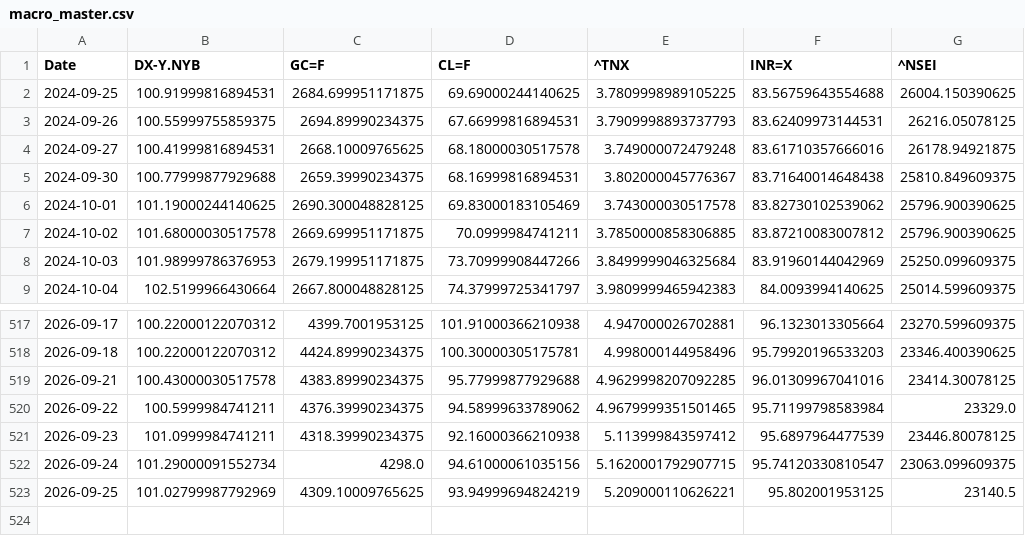
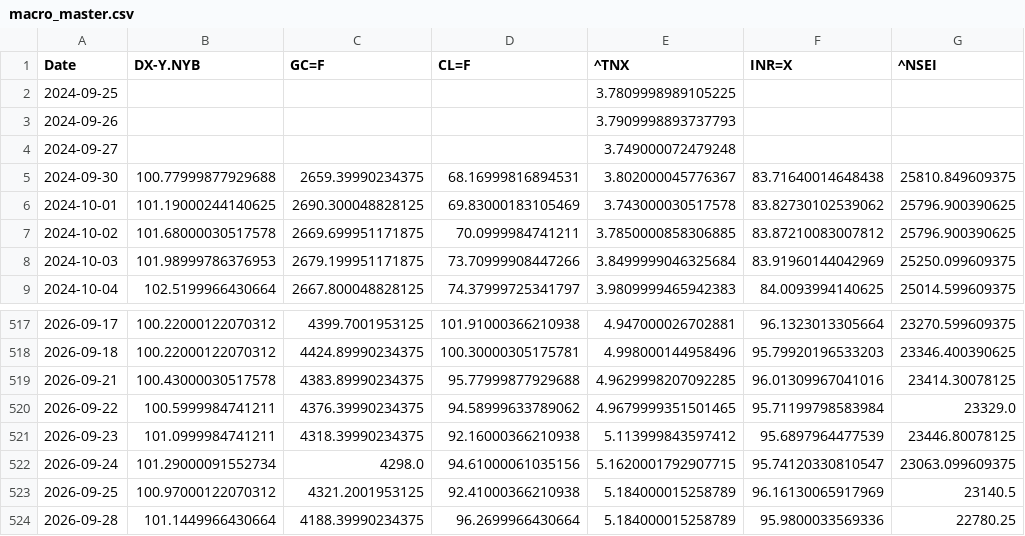
Before and after one commit to rhtjn3-sketch/Stock-Analysis, a CSV file: macro_master.csv, drawn as a sheet; only a part is shown, gaps mark what is left out.

```diff
--- a/macro_master.csv
+++ b/macro_master.csv
@@ -1,5 +1,5 @@
 Date,DX-Y.NYB,GC=F,CL=F,^TNX,INR=X,^NSEI
-2024-09-25,100.91999816894531,2684.699951171875,69.69000244140625,3.7809998989105225,83.56759643554688,26004.150390625
-2024-09-26,100.55999755859375,2694.89990234375,67.66999816894531,3.7909998893737793,83.62409973144531,26216.05078125
-2024-09-27,100.41999816894531,2668.10009765625,68.18000030517578,3.749000072479248,83.61710357666016,26178.94921875
+2024-09-25,,,,3.7809998989105225,,
+2024-09-26,,,,3.7909998893737793,,
+2024-09-27,,,,3.749000072479248,,
 2024-09-30,100.77999877929688,2659.39990234375,68.16999816894531,3.802000045776367,83.71640014648438,25810.849609375
@@ -522,2 +522,3 @@ Date,DX-Y.NYB,GC=F,CL=F,^TNX,INR=X,^NSEI
 2026-09-24,101.29000091552734,4298.0,94.61000061035156,5.1620001792907715,95.74120330810547,23063.099609375
-2026-09-25,101.02799987792969,4309.10009765625,93.94999694824219,5.209000110626221,95.802001953125,23140.5
+2026-09-25,100.97000122070312,4321.2001953125,92.41000366210938,5.184000015258789,96.16130065917969,23140.5
+2026-09-28,101.1449966430664,4188.39990234375,96.2699966430664,5.184000015258789,95.9800033569336,22780.25
```
Also changed, not shown: nifty_indices_master.csv, world_indices_master.csv, 4 other files.
